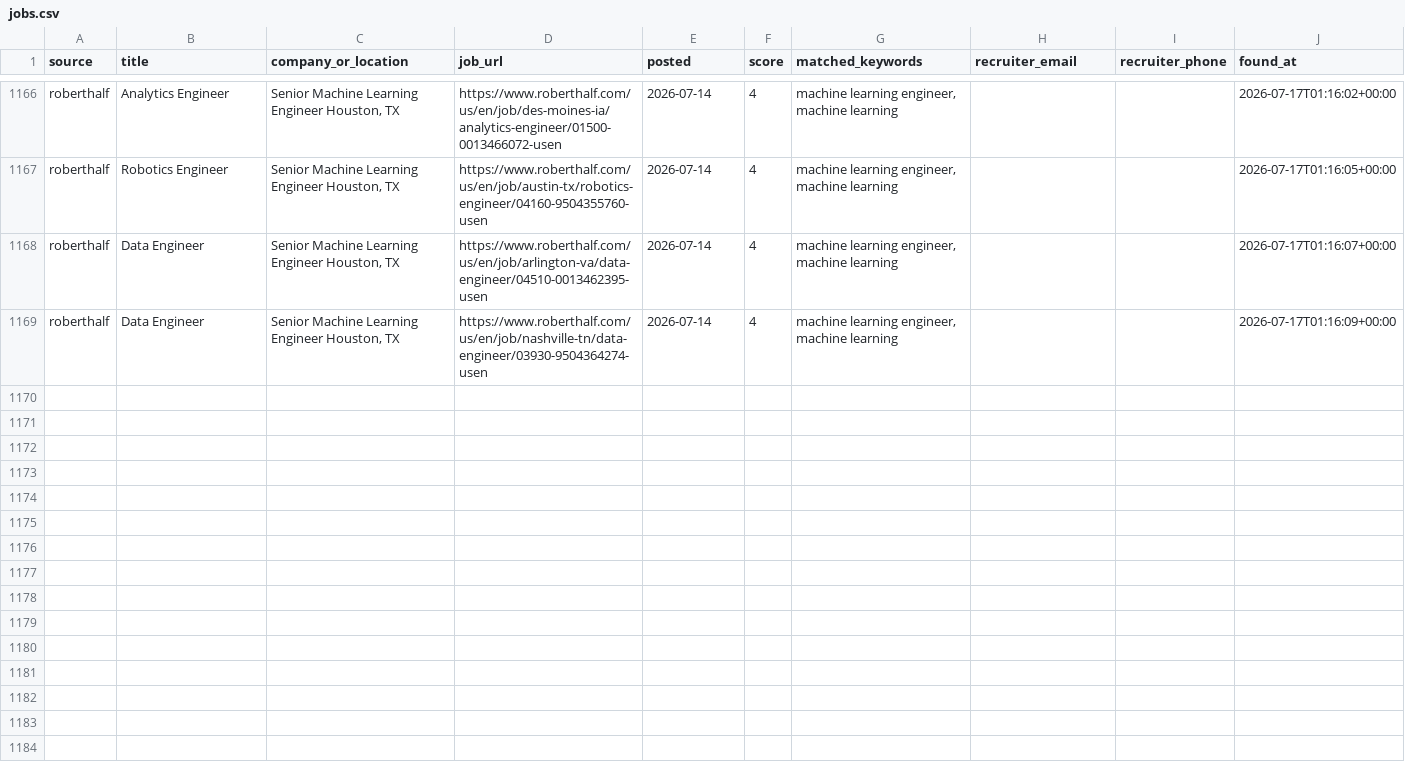
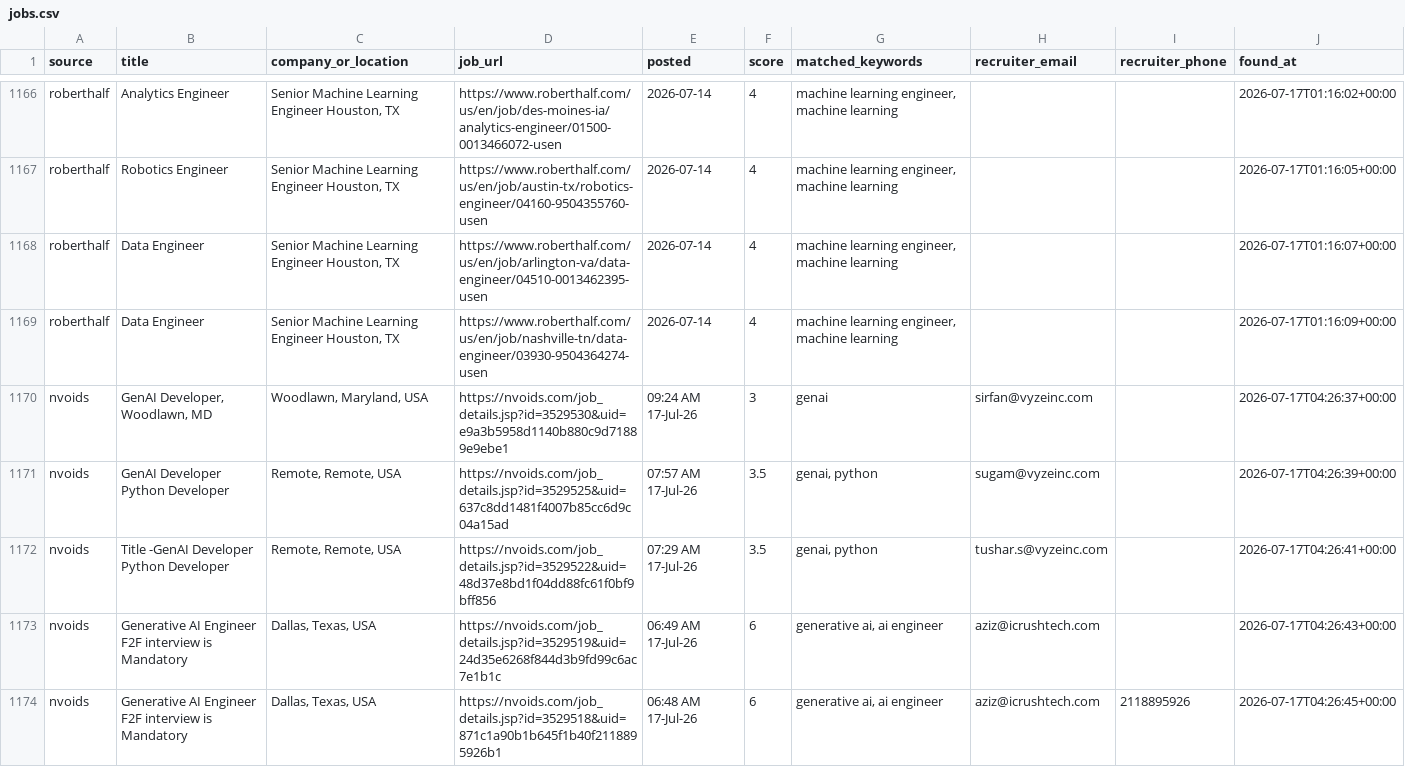
Before and after one commit to niharika2104/contract-job-tracker, a CSV file: data/jobs.csv, drawn as a sheet; only a part is shown, gaps mark what is left out; the diff names each change by its address in the sheet, - before the commit and + after, or states it on an @@ line.

```diff
--- a/data/jobs.csv
+++ b/data/jobs.csv
+row 1170: nvoids | GenAI Developer, Woodlawn, MD | Woodlawn, Maryland, USA | https://nvoids.com/job_details.jsp?id=3529530&uid=e9a3b5958d1140b880c9d71889e9ebe1 | 09:24 AM 17-Jul-26 | 3 | genai | sirfan@vyzeinc.com |  | 2026-07-17T04:26:37+00:00
+row 1171: nvoids | GenAI Developer Python Developer | Remote, Remote, USA | https://nvoids.com/job_details.jsp?id=3529525&uid=637c8dd1481f4007b85cc6d9c04a15ad | 07:57 AM 17-Jul-26 | 3.5 | genai, python | sugam@vyzeinc.com |  | 2026-07-17T04:26:39+00:00
+row 1172: nvoids | Title -GenAI Developer Python Developer | Remote, Remote, USA | https://nvoids.com/job_details.jsp?id=3529522&uid=48d37e8bd1f04dd88fc61f0bf9bff856 | 07:29 AM 17-Jul-26 | 3.5 | genai, python | tushar.s@vyzeinc.com |  | 2026-07-17T04:26:41+00:00
+row 1173: nvoids | Generative AI Engineer F2F interview is Mandatory | Dallas, Texas, USA | https://nvoids.com/job_details.jsp?id=3529519&uid=24d35e6268f844d3b9fd99c6ac7e1b1c | 06:49 AM 17-Jul-26 | 6 | generative ai, ai engineer | aziz@icrushtech.com |  | 2026-07-17T04:26:43+00:00
+row 1174: nvoids | Generative AI Engineer F2F interview is Mandatory | Dallas, Texas, USA | https://nvoids.com/job_details.jsp?id=3529518&uid=871c1a90b1b645f1b40f2118895926b1 | 06:48 AM 17-Jul-26 | 6 | generative ai, ai engineer | aziz@icrushtech.com | 2118895926 | 2026-07-17T04:26:45+00:00
```
Also changed, not shown: 1 other file.
